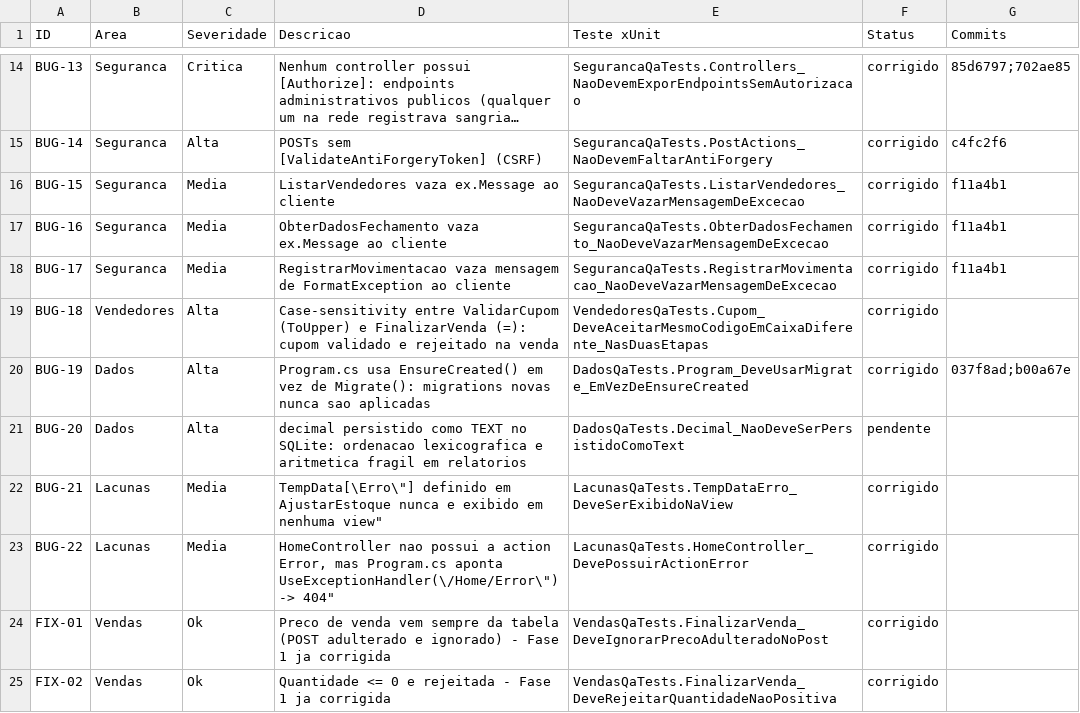
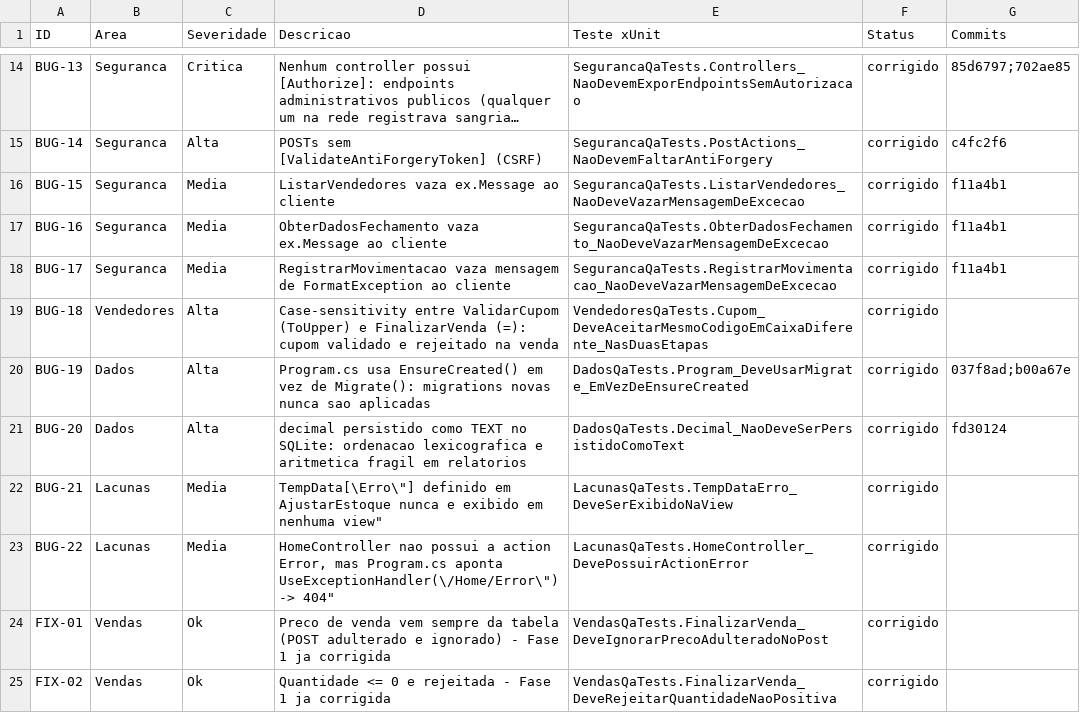
Before and after one commit to LeonardoLibanori/ControlHub, a CSV file: qa/falhas.csv, drawn as a sheet; only a part is shown, gaps mark what is left out; long unchanged cells end in ….

Commit message:
docs(qa): marca o BUG-20 como corrigido com a evidencia da migracao
- RELATORIO-QA.md: o estado atual volta a 57/57 (0 falhando) e ganha a secao
  "Corrigido em 30/09/2026 - Dinheiro em INTEGER de centavos": as 7 colunas
  alcancadas, por que centavos em vez de "mudar o tipo da coluna", o motivo do
  SQL escrito a mao (o INSERT ... SELECT cru que o EF gera para o AlterColumn
  deixa REAL 9.99 numa coluna INTEGER e o preco aparece como R$ 0,0999) e as
  quatro armadilhas medidas do rebuild: o ON DELETE CASCADE disparado pelo
  DROP TABLE em Vendas, o resto binario do REAL intermediario, o texto vazio ou
  com virgula digitado direto no banco e os indices de VendaItens que o rebuild
  nao preserva.
- Documenta o que o teste reescrito passou a medir e por que a versao anterior
  nao media nada: ela procurava Column<decimal>(type: "TEXT") dentro do arquivo
  do Inicial_Nova, entao so passaria editando uma migration aplicada, que e o
  registro historico do que ja rodou no banco da loja.
- A divida que ficou ficou registrada: Quantidade segue TEXT de proposito (o
  conversor recusa a 3a casa decimal, e 1,235 kg nao tem centavo -- a pesagem
  lancaria excecao na primeira venda de granel) e entra em "Lacunas conhecidas"
  como limitacao consciente, com a auditoria das 7 colunas no teste impedindo que
  uma coluna nova de dinheiro nasca como decimal/TEXT.
- Severidade Alta fica sem pendentes; falhas.csv traz o BUG-20 como corrigido no
  commit 68ca1c2.

Testes: 57 total, 57 aprovados.

```diff
--- a/qa/falhas.csv
+++ b/qa/falhas.csv
@@ -20,3 +20,3 @@ BUG-18,Vendedores,Alta,"Case-sensitivity entre ValidarCupom (ToUpper) e Finaliza
 BUG-19,Dados,Alta,"Program.cs usa EnsureCreated() em vez de Migrate(): migrations novas nunca sao aplicadas",DadosQaTests.Program_DeveUsarMigrate_EmVezDeEnsureCreated,corrigido,037f8ad;b00a67e
-BUG-20,Dados,Alta,"decimal persistido como TEXT no SQLite: ordenacao lexicografica e aritmetica fragil em relatorios",DadosQaTests.Decimal_NaoDeveSerPersistidoComoText,pendente,
+BUG-20,Dados,Alta,"decimal persistido como TEXT no SQLite: ordenacao lexicografica e aritmetica fragil em relatorios",DadosQaTests.Decimal_NaoDeveSerPersistidoComoText,corrigido,fd30124
 BUG-21,Lacunas,Media,"TempData[\"Erro\"] definido em AjustarEstoque nunca e exibido em nenhuma view",LacunasQaTests.TempDataErro_DeveSerExibidoNaView,corrigido,
```
Also changed, not shown: 1 other file.
